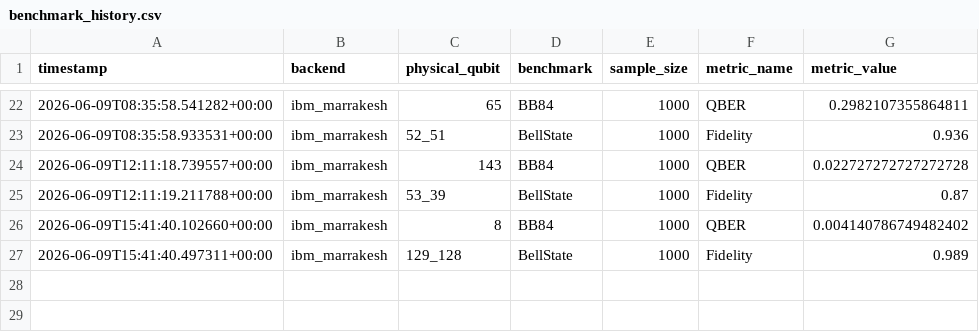
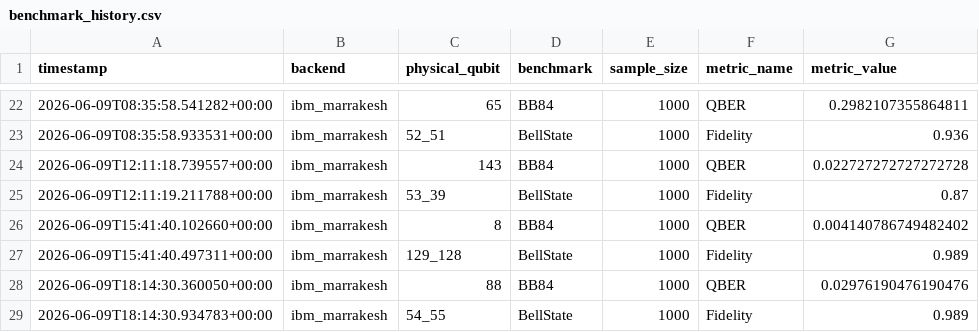
Before and after one commit to ArnavBallinCode/transmon-qkd-ml, a CSV file: data/timeseries/benchmark_history.csv, drawn as a sheet; only a part is shown, gaps mark what is left out.

```diff
--- a/data/timeseries/benchmark_history.csv
+++ b/data/timeseries/benchmark_history.csv
@@ -27 +27,3 @@ timestamp,backend,physical_qubit,benchmark,sample_size,metric_name,metric_value
 2026-06-09T15:41:40.497311+00:00,ibm_marrakesh,129_128,BellState,1000,Fidelity,0.989
+2026-06-09T18:14:30.360050+00:00,ibm_marrakesh,88,BB84,1000,QBER,0.02976190476190476
+2026-06-09T18:14:30.934783+00:00,ibm_marrakesh,54_55,BellState,1000,Fidelity,0.989
```
Also changed, not shown: 2 other files.
